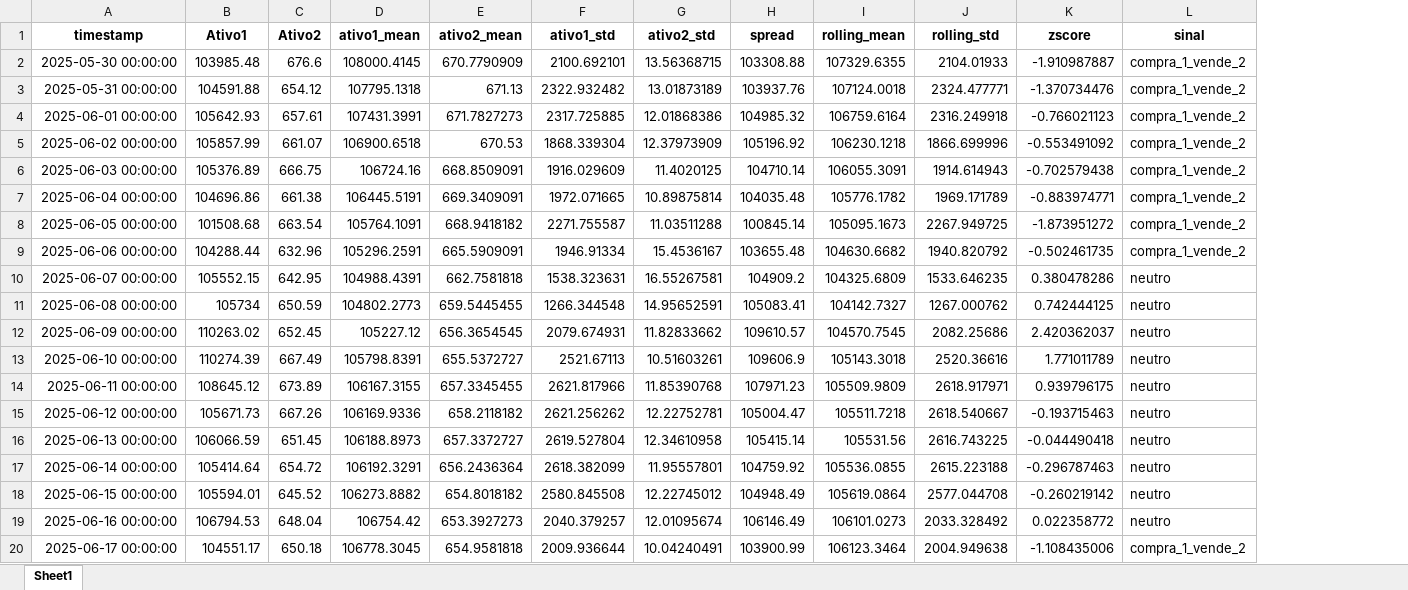
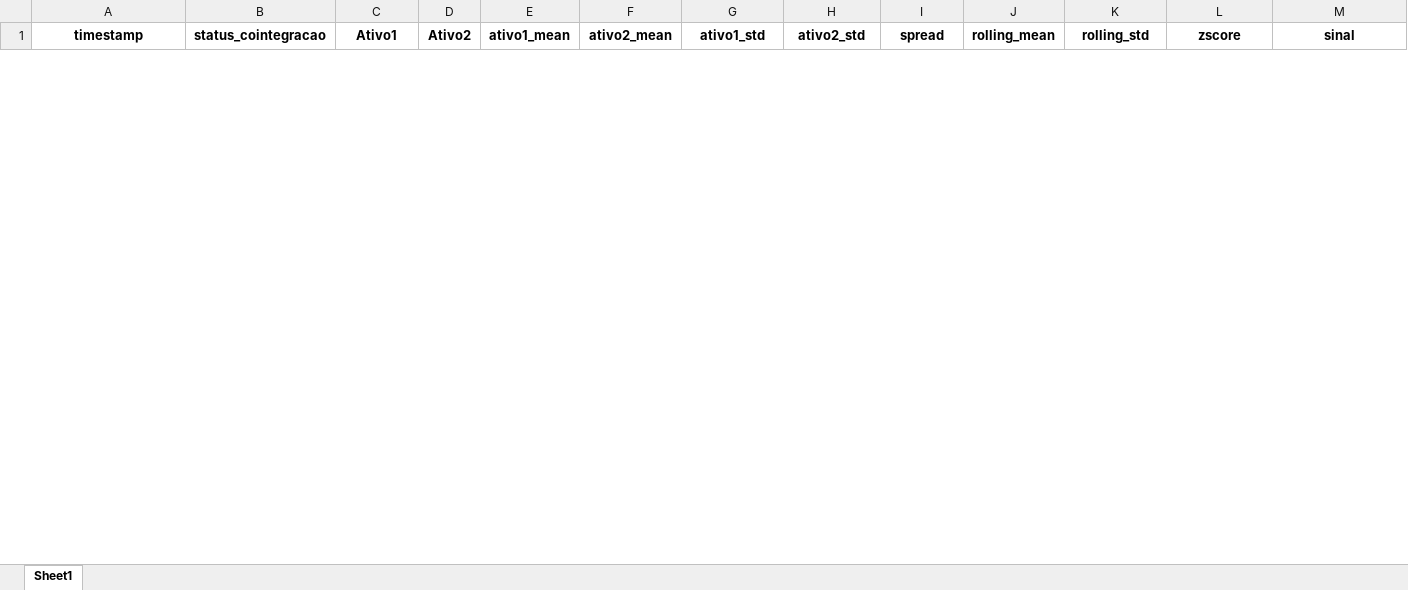
Before and after one commit to Tiago745/trading-algoritmico, an Excel workbook: notebooks/arbitragem/resultados/estrategia.xlsx, sheet Sheet1, drawn as a sheet; only a part is shown; values as stored, in another font and other column widths than the file's, no borders; removed rows and columns are numbered as before the commit, all else as after; the diff covers the shown part only; the diff names each change by its address in the sheet, - before the commit and + after, or states it on an @@ line.

```diff
--- a/notebooks/arbitragem/resultados/estrategia.xlsx (sheet Sheet1)
+++ b/notebooks/arbitragem/resultados/estrategia.xlsx (sheet Sheet1)
+column B (status_cointegracao), empty
-row 2: 2025-05-30 00:00:00 | 103985.48 | 676.6 | 108000.4145 | 670.7790909 | 2100.692101 | 13.56368715 | 103308.88 | 107329.6355 | 2104.01933 | -1.910987887 | compra_1_vende_2
-row 3: 2025-05-31 00:00:00 | 104591.88 | 654.12 | 107795.1318 | 671.13 | 2322.932482 | 13.01873189 | 103937.76 | 107124.0018 | 2324.477771 | -1.370734476 | compra_1_vende_2
-row 4: 2025-06-01 00:00:00 | 105642.93 | 657.61 | 107431.3991 | 671.7827273 | 2317.725885 | 12.01868386 | 104985.32 | 106759.6164 | 2316.249918 | -0.766021123 | compra_1_vende_2
-row 5: 2025-06-02 00:00:00 | 105857.99 | 661.07 | 106900.6518 | 670.53 | 1868.339304 | 12.37973909 | 105196.92 | 106230.1218 | 1866.699996 | -0.553491092 | compra_1_vende_2
-row 6: 2025-06-03 00:00:00 | 105376.89 | 666.75 | 106724.16 | 668.8509091 | 1916.029609 | 11.4020125 | 104710.14 | 106055.3091 | 1914.614943 | -0.702579438 | compra_1_vende_2
-row 7: 2025-06-04 00:00:00 | 104696.86 | 661.38 | 106445.5191 | 669.3409091 | 1972.071665 | 10.89875814 | 104035.48 | 105776.1782 | 1969.171789 | -0.883974771 | compra_1_vende_2
-row 8: 2025-06-05 00:00:00 | 101508.68 | 663.54 | 105764.1091 | 668.9418182 | 2271.755587 | 11.03511288 | 100845.14 | 105095.1673 | 2267.949725 | -1.873951272 | compra_1_vende_2
-row 9: 2025-06-06 00:00:00 | 104288.44 | 632.96 | 105296.2591 | 665.5909091 | 1946.91334 | 15.4536167 | 103655.48 | 104630.6682 | 1940.820792 | -0.502461735 | compra_1_vende_2
-row 10: 2025-06-07 00:00:00 | 105552.15 | 642.95 | 104988.4391 | 662.7581818 | 1538.323631 | 16.55267581 | 104909.2 | 104325.6809 | 1533.646235 | 0.380478286 | neutro
-row 11: 2025-06-08 00:00:00 | 105734 | 650.59 | 104802.2773 | 659.5445455 | 1266.344548 | 14.95652591 | 105083.41 | 104142.7327 | 1267.000762 | 0.742444125 | neutro
-row 12: 2025-06-09 00:00:00 | 110263.02 | 652.45 | 105227.12 | 656.3654545 | 2079.674931 | 11.82833662 | 109610.57 | 104570.7545 | 2082.25686 | 2.420362037 | neutro
-row 13: 2025-06-10 00:00:00 | 110274.39 | 667.49 | 105798.8391 | 655.5372727 | 2521.67113 | 10.51603261 | 109606.9 | 105143.3018 | 2520.36616 | 1.771011789 | neutro
-row 14: 2025-06-11 00:00:00 | 108645.12 | 673.89 | 106167.3155 | 657.3345455 | 2621.817966 | 11.85390768 | 107971.23 | 105509.9809 | 2618.917971 | 0.939796175 | neutro
-row 15: 2025-06-12 00:00:00 | 105671.73 | 667.26 | 106169.9336 | 658.2118182 | 2621.256262 | 12.22752781 | 105004.47 | 105511.7218 | 2618.540667 | -0.193715463 | neutro
-row 16: 2025-06-13 00:00:00 | 106066.59 | 651.45 | 106188.8973 | 657.3372727 | 2619.527804 | 12.34610958 | 105415.14 | 105531.56 | 2616.743225 | -0.044490418 | neutro
-row 17: 2025-06-14 00:00:00 | 105414.64 | 654.72 | 106192.3291 | 656.2436364 | 2618.382099 | 11.95557801 | 104759.92 | 105536.0855 | 2615.223188 | -0.296787463 | neutro
-row 18: 2025-06-15 00:00:00 | 105594.01 | 645.52 | 106273.8882 | 654.8018182 | 2580.845508 | 12.22745012 | 104948.49 | 105619.0864 | 2577.044708 | -0.260219142 | neutro
-row 19: 2025-06-16 00:00:00 | 106794.53 | 648.04 | 106754.42 | 653.3927273 | 2040.379257 | 12.01095674 | 106146.49 | 106101.0273 | 2033.328492 | 0.022358772 | neutro
-row 20: 2025-06-17 00:00:00 | 104551.17 | 650.18 | 106778.3045 | 654.9581818 | 2009.936644 | 10.04240491 | 103900.99 | 106123.3464 | 2004.949638 | -1.108435006 | compra_1_vende_2
```
Also changed, not shown: 90 added rows and 32 removed rows elsewhere in this sheet, notebooks/arbitragem/resultados/retornos.xlsx, 7 other files.
